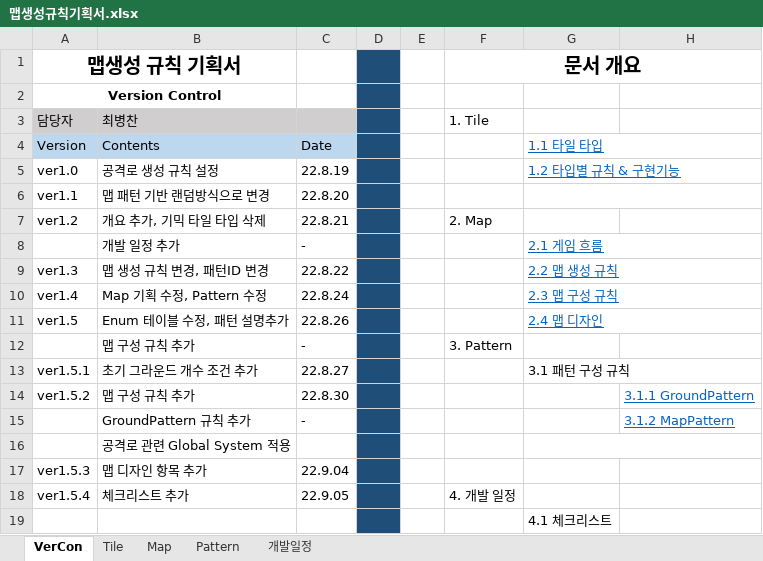
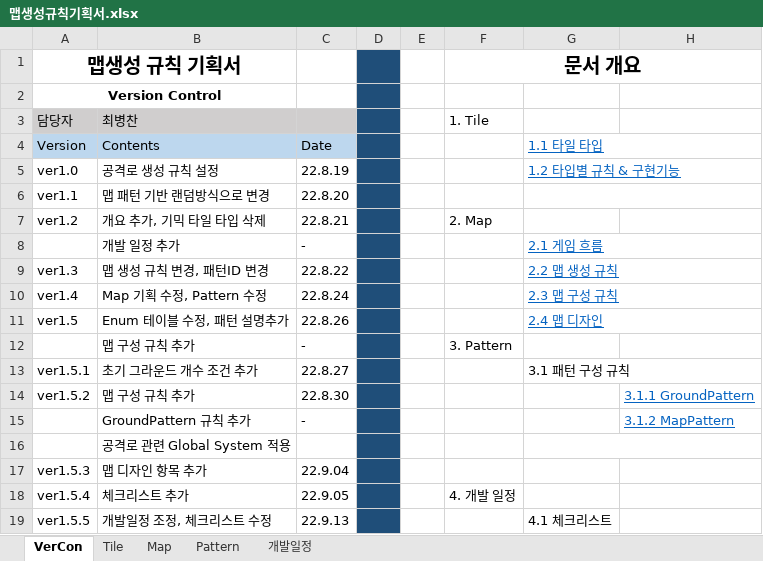
Before and after one commit to ChoWook/PlumTowerDefecne, an Excel workbook: Design/맵생성규칙기획서.xlsx, sheet VerCon, drawn as a sheet; values as stored, in another font and other column widths than the file's, no borders; removed rows and columns are numbered as before the commit, all else as after; the diff names each change by its address in the sheet, - before the commit and + after, or states it on an @@ line.

Commit message:
최병찬 개발일정 수정
개발일정 수정 및 체크리스트 업데이트

```diff
--- a/Design/맵생성규칙기획서.xlsx (sheet VerCon)
+++ b/Design/맵생성규칙기획서.xlsx (sheet VerCon)
-row 19:  |  |  |  |  |  | 4.1 체크리스트
+row 19: ver1.5.5 | 개발일정 조정, 체크리스트 수정 | 22.9.13 |  |  |  | 4.1 체크리스트
```
Also changed, not shown: sheet 개발일정.
